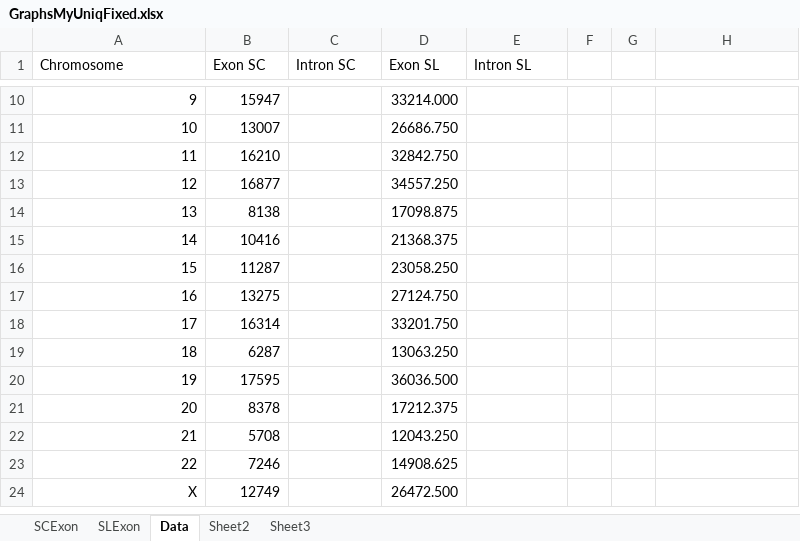
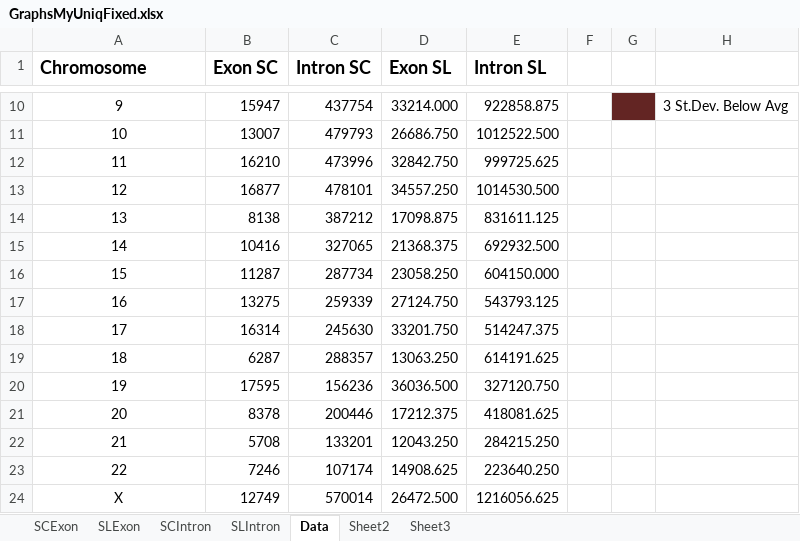
Before and after one commit to RitwikGupta/Palindromes, an Excel workbook: GraphsMyUniqFixed.xlsx, sheet Data, drawn as a sheet; only a part is shown, gaps mark what is left out; values as stored, in another font and other column widths than the file's, no borders; conditional formats not drawn; the diff covers the shown part only; the diff names each change by its address in the sheet, - before the commit and + after, or states it on an @@ line.

```diff
--- a/GraphsMyUniqFixed.xlsx (sheet Data)
+++ b/GraphsMyUniqFixed.xlsx (sheet Data)
+sheet tab: SCIntron
+sheet tab: SLIntron
-A1:E1 bold: off
+A1:E1 bold: on, text size: larger
-A10:A24 alignment: right
+A10:A24 alignment: center
-C10 (Intron SC): (empty)
+C10 (Intron SC): 437754
-E10 (Intron SL): (empty)
+E10 (Intron SL): 922858.875
-G10 fill: none
+G10 fill: #632523
-H10: (empty)
+H10: 3 St.Dev. Below Avg
-C11 (Intron SC): (empty)
+C11 (Intron SC): 479793
-E11 (Intron SL): (empty)
+E11 (Intron SL): 1012522.500
-C12 (Intron SC): (empty)
+C12 (Intron SC): 473996
-E12 (Intron SL): (empty)
+E12 (Intron SL): 999725.625
-C13 (Intron SC): (empty)
+C13 (Intron SC): 478101
-E13 (Intron SL): (empty)
+E13 (Intron SL): 1014530.500
-C14 (Intron SC): (empty)
+C14 (Intron SC): 387212
-E14 (Intron SL): (empty)
+E14 (Intron SL): 831611.125
-C15 (Intron SC): (empty)
+C15 (Intron SC): 327065
-E15 (Intron SL): (empty)
+E15 (Intron SL): 692932.500
-C16 (Intron SC): (empty)
+C16 (Intron SC): 287734
-E16 (Intron SL): (empty)
+E16 (Intron SL): 604150.000
-C17 (Intron SC): (empty)
+C17 (Intron SC): 259339
-E17 (Intron SL): (empty)
+E17 (Intron SL): 543793.125
-C18 (Intron SC): (empty)
+C18 (Intron SC): 245630
-E18 (Intron SL): (empty)
+E18 (Intron SL): 514247.375
-C19 (Intron SC): (empty)
+C19 (Intron SC): 288357
-E19 (Intron SL): (empty)
+E19 (Intron SL): 614191.625
-C20 (Intron SC): (empty)
+C20 (Intron SC): 156236
-E20 (Intron SL): (empty)
+E20 (Intron SL): 327120.750
-C21 (Intron SC): (empty)
+C21 (Intron SC): 200446
-E21 (Intron SL): (empty)
+E21 (Intron SL): 418081.625
-C22 (Intron SC): (empty)
+C22 (Intron SC): 133201
-E22 (Intron SL): (empty)
+E22 (Intron SL): 284215.250
-C23 (Intron SC): (empty)
+C23 (Intron SC): 107174
-E23 (Intron SL): (empty)
+E23 (Intron SL): 223640.250
-C24 (Intron SC): (empty)
+C24 (Intron SC): 570014
-E24 (Intron SL): (empty)
+E24 (Intron SL): 1216056.625
```
Also changed, not shown: 29 edited cells and cell formats elsewhere in this sheet, charts or pictures, 28 other files.
